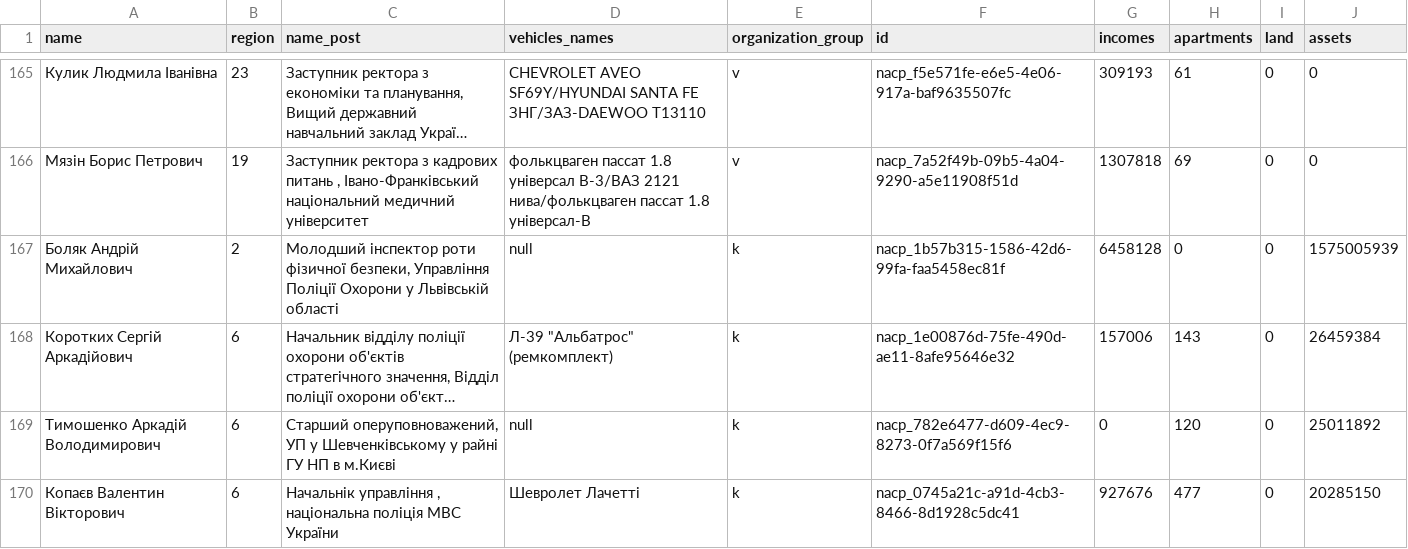
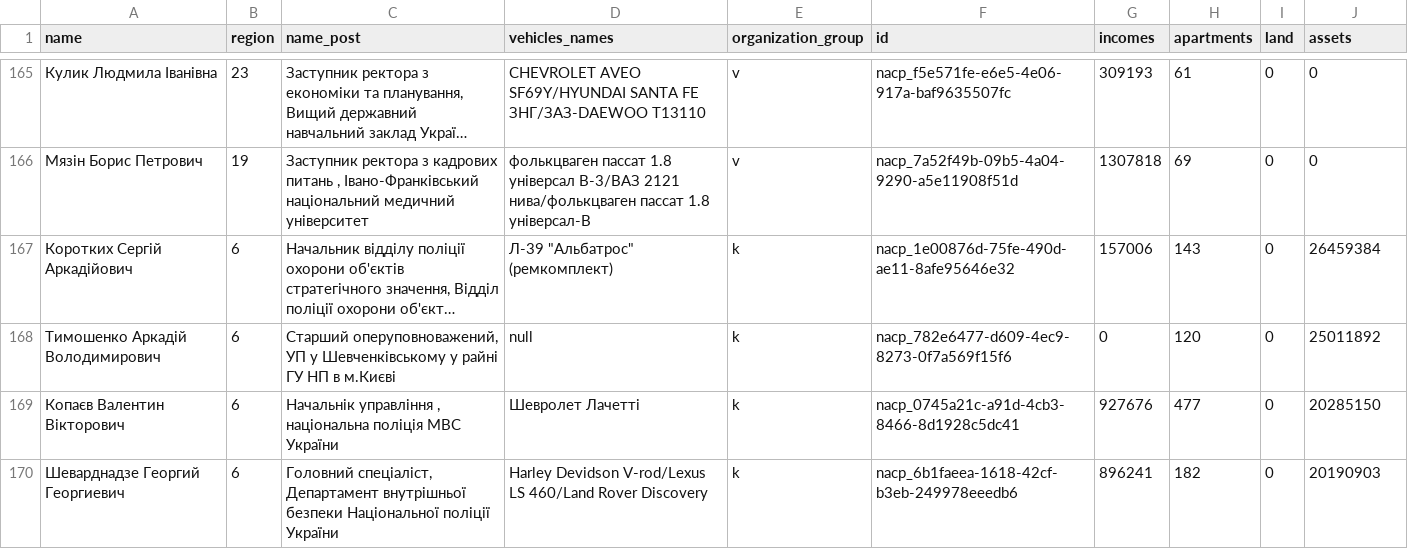
Before and after one commit to gooduling/e-declarations, a CSV file: set-assets.csv, drawn as a sheet; only a part is shown, gaps mark what is left out; the shorter side is filled out with more unchanged rows; long unchanged cells end in …; the diff names each change by its address in the sheet, - before the commit and + after, or states it on an @@ line.

Commit message:
Boliak removed

```diff
--- a/set-assets.csv
+++ b/set-assets.csv
-row 167: Боляк Андрій Михайлович | 2 | Молодший інспектор роти фізичної безпеки, Управління Поліції Охорони у Львівській області | null | k | nacp_1b57b315-1586-42d6-99fa-faa5458ec81f | 6458128 | 0 | 0 | 1575005939
```
